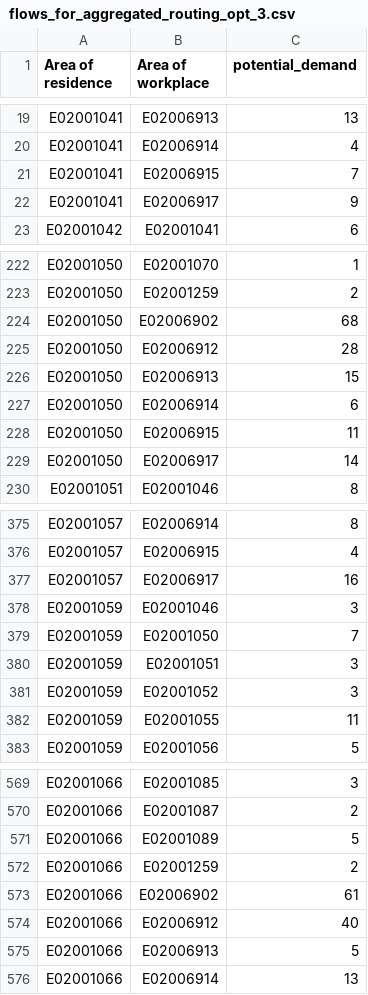
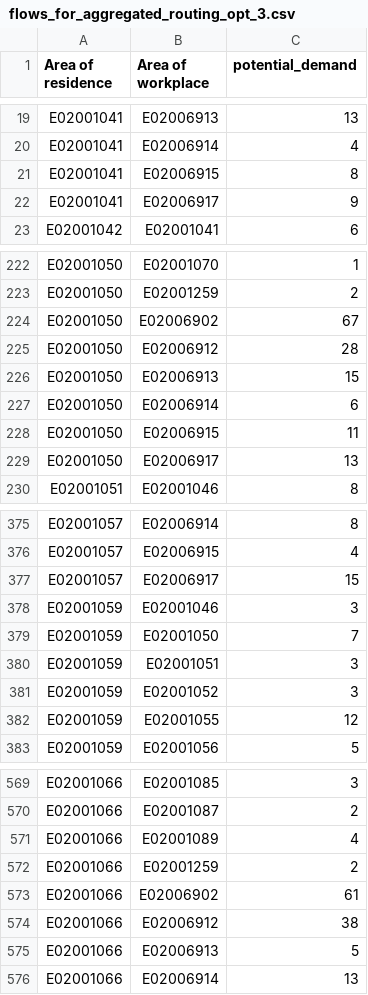
Before and after one commit to Hussein-Mahfouz/Bicycle-Network-Optimization, a CSV file: data/Manchester/flows_for_aggregated_routing_opt_3.csv, drawn as a sheet; only a part is shown, gaps mark what is left out; the diff covers the shown part only.

```diff
--- a/data/Manchester/flows_for_aggregated_routing_opt_3.csv
+++ b/data/Manchester/flows_for_aggregated_routing_opt_3.csv
@@ -20,3 +20,3 @@ E02001041,E02006913,13
 E02001041,E02006914,4
-E02001041,E02006915,7
+E02001041,E02006915,8
 E02001041,E02006917,9
@@ -223,3 +223,3 @@ E02001050,E02001070,1
 E02001050,E02001259,2
-E02001050,E02006902,68
+E02001050,E02006902,67
 E02001050,E02006912,28
@@ -228,3 +228,3 @@ E02001050,E02006914,6
 E02001050,E02006915,11
-E02001050,E02006917,14
+E02001050,E02006917,13
 E02001051,E02001046,8
@@ -376,3 +376,3 @@ E02001057,E02006914,8
 E02001057,E02006915,4
-E02001057,E02006917,16
+E02001057,E02006917,15
 E02001059,E02001046,3
@@ -381,3 +381,3 @@ E02001059,E02001051,3
 E02001059,E02001052,3
-E02001059,E02001055,11
+E02001059,E02001055,12
 E02001059,E02001056,5
@@ -570,6 +570,6 @@ E02001066,E02001085,3
 E02001066,E02001087,2
-E02001066,E02001089,5
+E02001066,E02001089,4
 E02001066,E02001259,2
 E02001066,E02006902,61
-E02001066,E02006912,40
+E02001066,E02006912,38
 E02001066,E02006913,5
```
Also changed, not shown: 23 edited cells elsewhere in this file, data/Manchester/flows_dist_elev_for_potential_flow.csv, data/Manchester/flows_for_desire_lines.csv, 47 other files.
